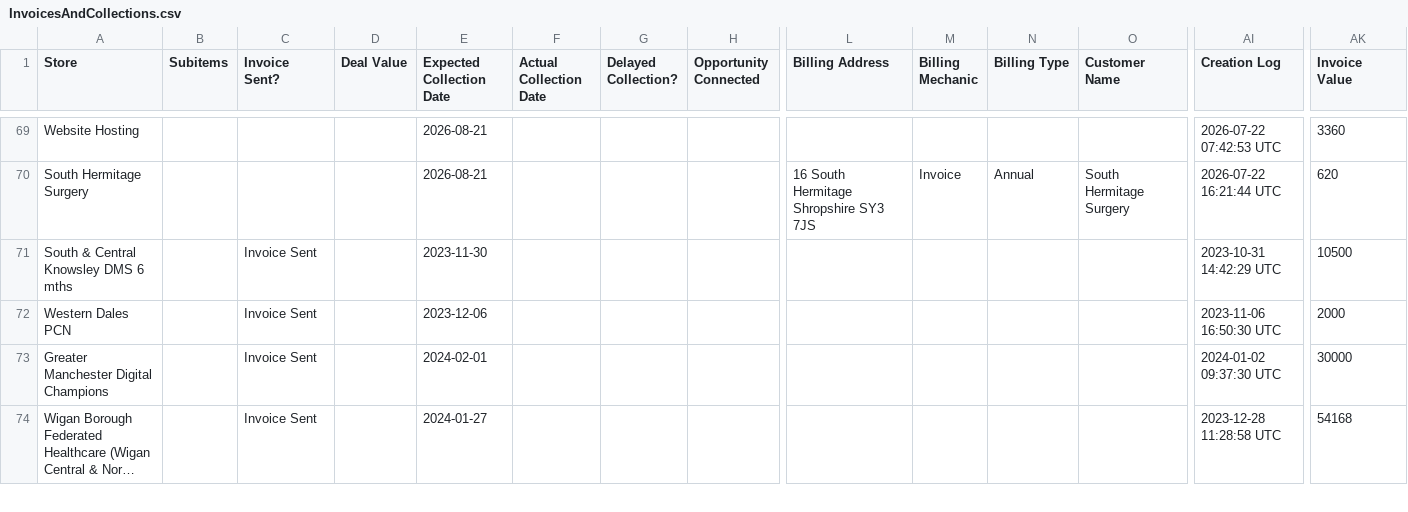
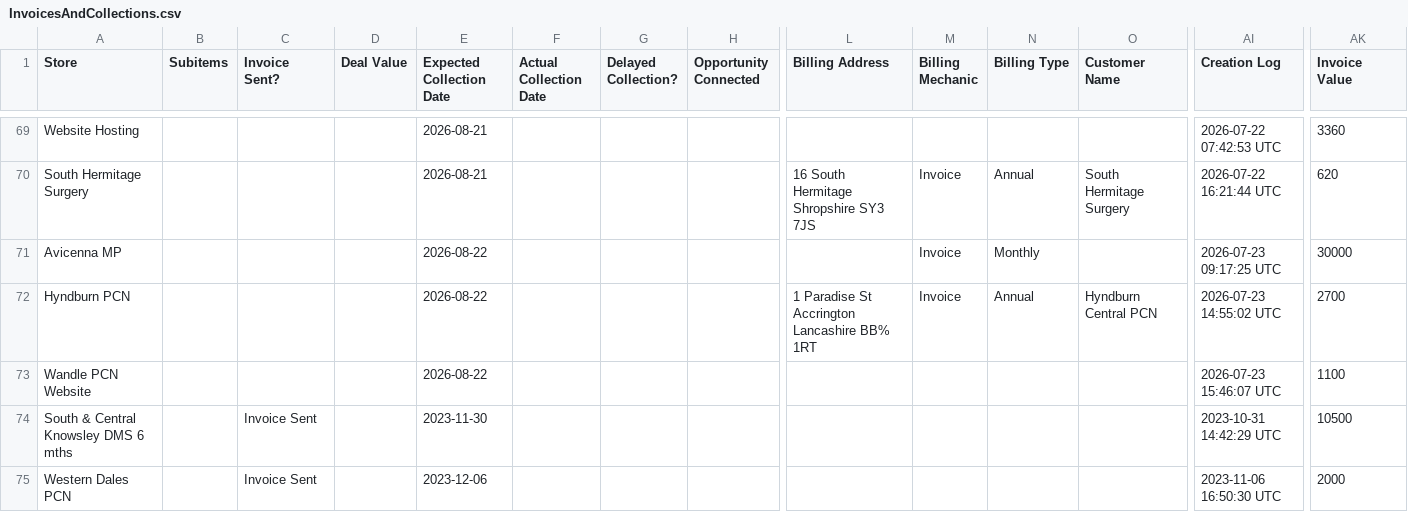
Before and after one commit to JCRedmoorHealth/vercel-mcp-python, a CSV file: Boards data/InvoicesAndCollections.csv, drawn as a sheet; only a part is shown, gaps mark what is left out; the shorter side is filled out with more unchanged rows; long unchanged cells end in …; rows hold the shown columns only; the diff names each change by its address in the sheet, - before the commit and + after, or states it on an @@ line.

```diff
--- a/Boards data/InvoicesAndCollections.csv
+++ b/Boards data/InvoicesAndCollections.csv
+row 71: Avicenna MP |  |  |  | 2026-08-22 |  |  |  |  | Invoice | Monthly |  | 2026-07-23 09:17:25 UTC | 30000
+row 72: Hyndburn PCN |  |  |  | 2026-08-22 |  |  |  | 1 Paradise St Accrington Lancashire BB% 1RT | Invoice | Annual | Hyndburn Central PCN | 2026-07-23 14:55:02 UTC | 2700
+row 73: Wandle PCN Website |  |  |  | 2026-08-22 |  |  |  |  |  |  |  | 2026-07-23 15:46:07 UTC | 1100
```
Also changed, not shown: Boards data/OpportunitiesBoard.csv, Boards data/SMMSMasterList.csv.
